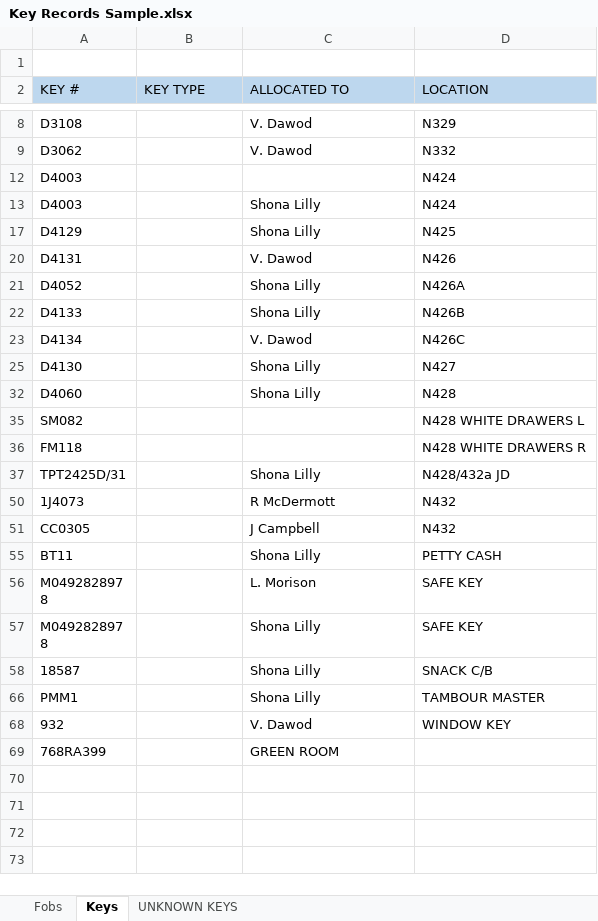
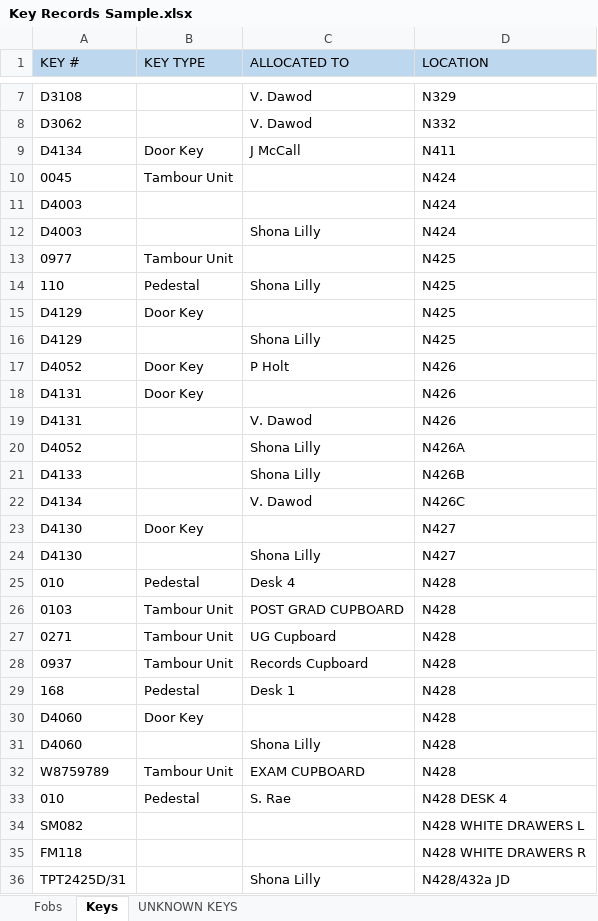
Before and after one commit to MSK998/KeyFinder, an Excel workbook: src/main/resources/Key Records Sample.xlsx, sheet Keys, drawn as a sheet; only a part is shown, gaps mark what is left out; the shorter side is filled out with more unchanged rows; values as stored, in another font and other column widths than the file's, no borders; removed rows and columns are numbered as before the commit, all else as after; the diff covers the shown part only; the diff names each change by its address in the sheet, - before the commit and + after, or states it on an @@ line.

```diff
--- a/src/main/resources/Key Records Sample.xlsx (sheet Keys)
+++ b/src/main/resources/Key Records Sample.xlsx (sheet Keys)
-row 1: (empty)
@@ row 9 unhidden: D4134 | Door Key | J McCall | N411 @@
@@ row 10 unhidden: 0045 | Tambour Unit |  | N424 @@
@@ row 13 unhidden: 0977 | Tambour Unit |  | N425 @@
@@ row 14 unhidden: 110 | Pedestal | Shona Lilly | N425 @@
@@ row 15 unhidden: D4129 | Door Key |  | N425 @@
@@ row 17 unhidden: D4052 | Door Key | P Holt | N426 @@
@@ row 18 unhidden: D4131 | Door Key |  | N426 @@
@@ row 23 unhidden: D4130 | Door Key |  | N427 @@
@@ row 25 unhidden: 010 | Pedestal | Desk 4 | N428 @@
@@ row 26 unhidden: 0103 | Tambour Unit | POST GRAD CUPBOARD | N428 @@
@@ row 27 unhidden: 0271 | Tambour Unit | UG Cupboard | N428 @@
@@ row 28 unhidden: 0937 | Tambour Unit | Records Cupboard | N428 @@
@@ row 29 unhidden: 168 | Pedestal | Desk 1 | N428 @@
@@ row 30 unhidden: D4060 | Door Key |  | N428 @@
@@ row 32 unhidden: W8759789 | Tambour Unit | EXAM CUPBOARD | N428 @@
@@ row 33 unhidden: 010 | Pedestal | S. Rae | N428 DESK 4 @@
```
Also changed, not shown: 25 hidden or unhidden rows elsewhere in this sheet, 2 other files.
